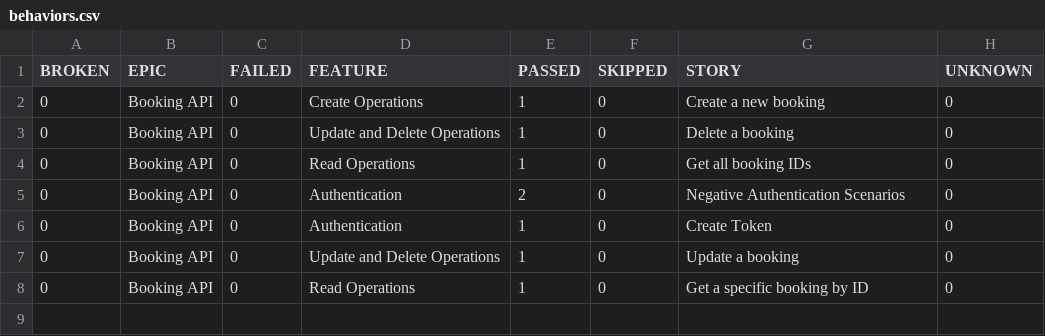
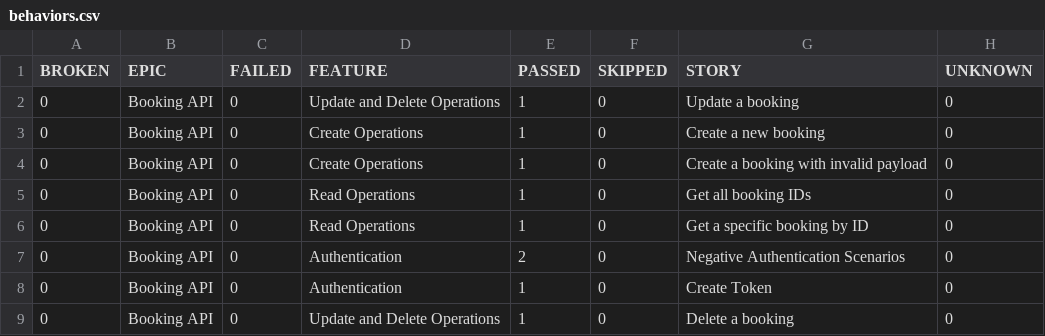
Before and after one commit to vinelis/restful-booker-api-framework, a CSV file: data/behaviors.csv, drawn as a sheet.

```diff
--- a/data/behaviors.csv
+++ b/data/behaviors.csv
@@ -1,8 +1,9 @@
 "BROKEN","EPIC","FAILED","FEATURE","PASSED","SKIPPED","STORY","UNKNOWN"
+"0","Booking API","0","Update and Delete Operations","1","0","Update a booking","0"
 "0","Booking API","0","Create Operations","1","0","Create a new booking","0"
-"0","Booking API","0","Update and Delete Operations","1","0","Delete a booking","0"
+"0","Booking API","0","Create Operations","1","0","Create a booking with invalid payload","0"
 "0","Booking API","0","Read Operations","1","0","Get all booking IDs","0"
+"0","Booking API","0","Read Operations","1","0","Get a specific booking by ID","0"
 "0","Booking API","0","Authentication","2","0","Negative Authentication Scenarios","0"
 "0","Booking API","0","Authentication","1","0","Create Token","0"
-"0","Booking API","0","Update and Delete Operations","1","0","Update a booking","0"
-"0","Booking API","0","Read Operations","1","0","Get a specific booking by ID","0"
+"0","Booking API","0","Update and Delete Operations","1","0","Delete a booking","0"
```
Also changed, not shown: data/suites.csv, 40 other files.
